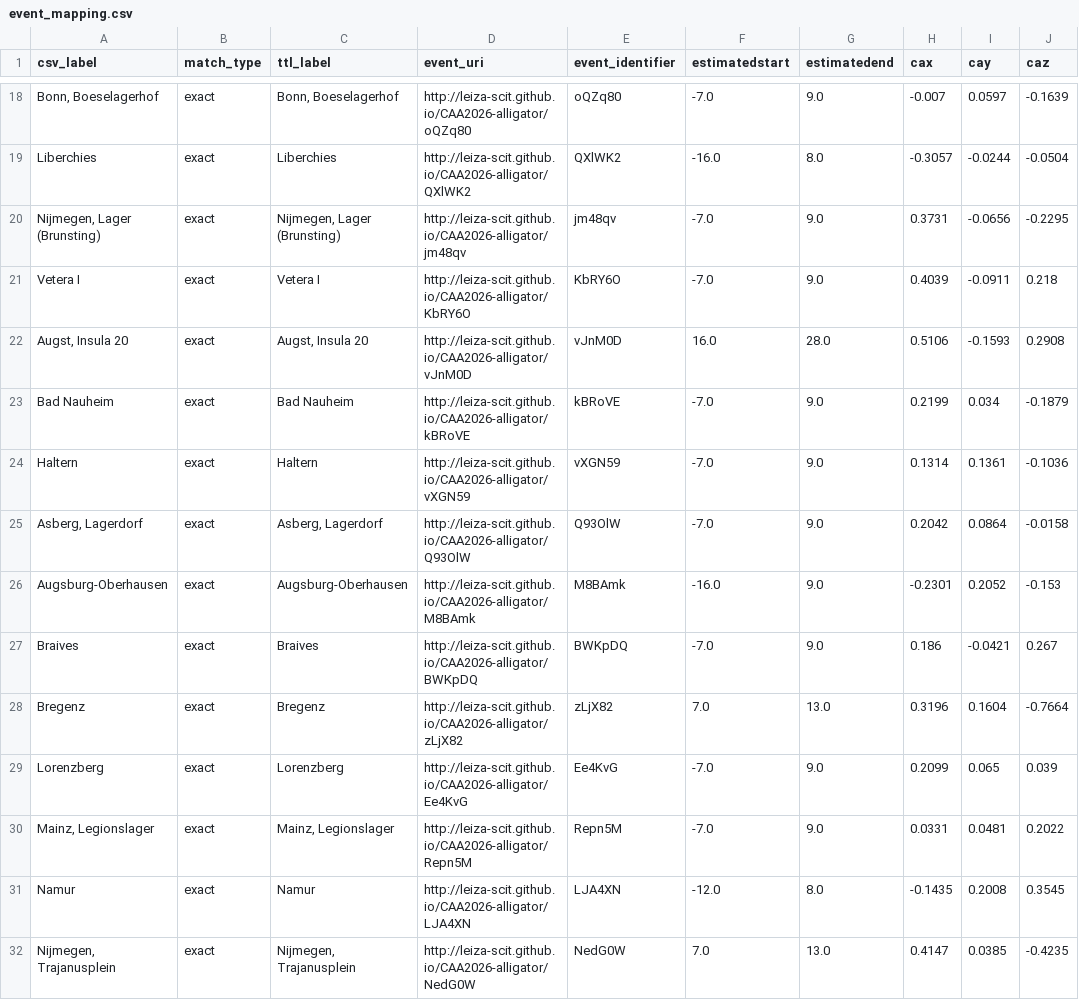
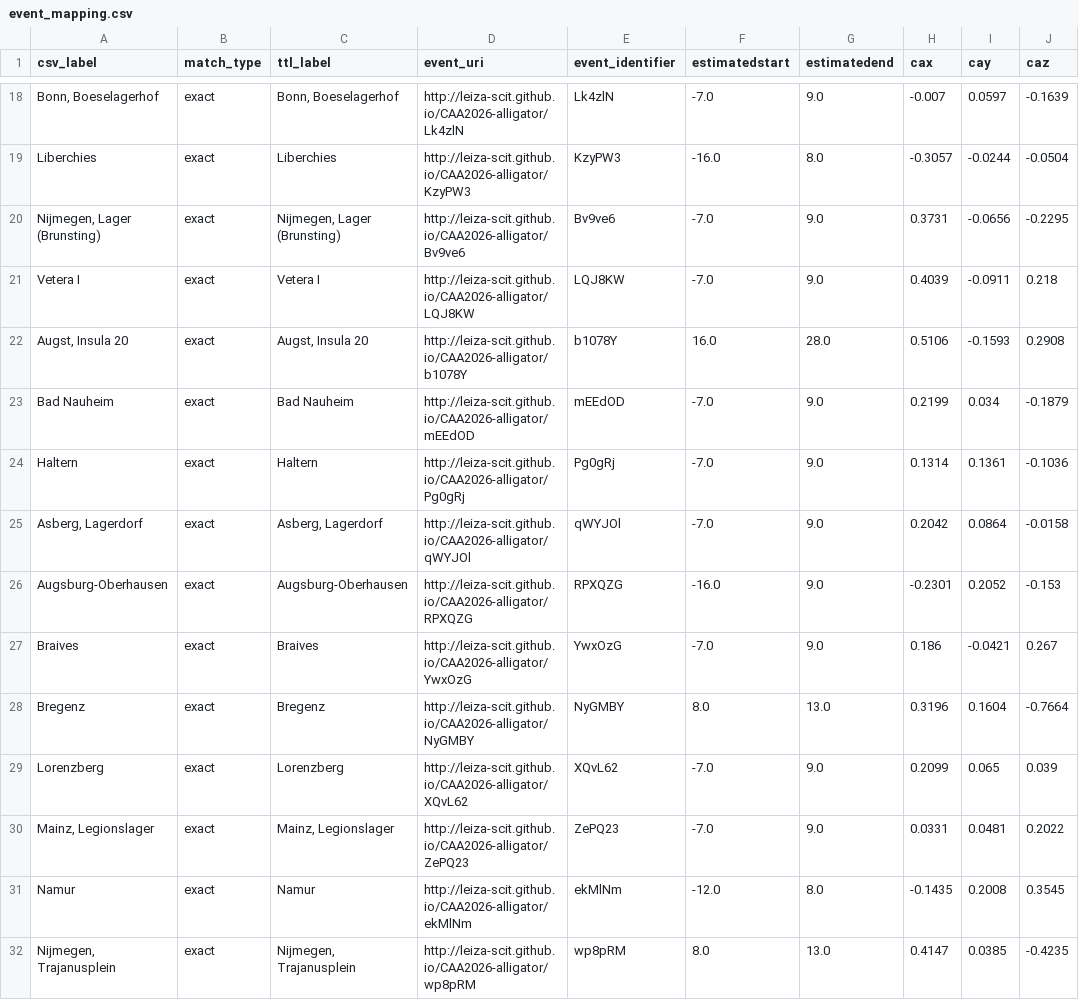
Before and after one commit to leiza-scit/CAA2026-alligator, a CSV file: output/event_mapping.csv, drawn as a sheet; only a part is shown, gaps mark what is left out; the diff covers the shown part only; the diff names each change by its address in the sheet, - before the commit and + after, or states it on an @@ line.

```diff
--- a/output/event_mapping.csv
+++ b/output/event_mapping.csv
-D18 (event_uri): http://leiza-scit.github.io/CAA2026-alligator/oQZq80
+D18 (event_uri): http://leiza-scit.github.io/CAA2026-alligator/Lk4zlN
-E18 (event_identifier): oQZq80
+E18 (event_identifier): Lk4zlN
-D19 (event_uri): http://leiza-scit.github.io/CAA2026-alligator/QXlWK2
+D19 (event_uri): http://leiza-scit.github.io/CAA2026-alligator/KzyPW3
-E19 (event_identifier): QXlWK2
+E19 (event_identifier): KzyPW3
-D20 (event_uri): http://leiza-scit.github.io/CAA2026-alligator/jm48qv
+D20 (event_uri): http://leiza-scit.github.io/CAA2026-alligator/Bv9ve6
-E20 (event_identifier): jm48qv
+E20 (event_identifier): Bv9ve6
-D21 (event_uri): http://leiza-scit.github.io/CAA2026-alligator/KbRY6O
+D21 (event_uri): http://leiza-scit.github.io/CAA2026-alligator/LQJ8KW
-E21 (event_identifier): KbRY6O
+E21 (event_identifier): LQJ8KW
-D22 (event_uri): http://leiza-scit.github.io/CAA2026-alligator/vJnM0D
+D22 (event_uri): http://leiza-scit.github.io/CAA2026-alligator/b1078Y
-E22 (event_identifier): vJnM0D
+E22 (event_identifier): b1078Y
-D23 (event_uri): http://leiza-scit.github.io/CAA2026-alligator/kBRoVE
+D23 (event_uri): http://leiza-scit.github.io/CAA2026-alligator/mEEdOD
-E23 (event_identifier): kBRoVE
+E23 (event_identifier): mEEdOD
-D24 (event_uri): http://leiza-scit.github.io/CAA2026-alligator/vXGN59
+D24 (event_uri): http://leiza-scit.github.io/CAA2026-alligator/Pg0gRj
-E24 (event_identifier): vXGN59
+E24 (event_identifier): Pg0gRj
-D25 (event_uri): http://leiza-scit.github.io/CAA2026-alligator/Q93OlW
+D25 (event_uri): http://leiza-scit.github.io/CAA2026-alligator/qWYJOl
-E25 (event_identifier): Q93OlW
+E25 (event_identifier): qWYJOl
-D26 (event_uri): http://leiza-scit.github.io/CAA2026-alligator/M8BAmk
+D26 (event_uri): http://leiza-scit.github.io/CAA2026-alligator/RPXQZG
-E26 (event_identifier): M8BAmk
+E26 (event_identifier): RPXQZG
-D27 (event_uri): http://leiza-scit.github.io/CAA2026-alligator/BWKpDQ
+D27 (event_uri): http://leiza-scit.github.io/CAA2026-alligator/YwxOzG
-E27 (event_identifier): BWKpDQ
+E27 (event_identifier): YwxOzG
-D28 (event_uri): http://leiza-scit.github.io/CAA2026-alligator/zLjX82
+D28 (event_uri): http://leiza-scit.github.io/CAA2026-alligator/NyGMBY
-E28 (event_identifier): zLjX82
+E28 (event_identifier): NyGMBY
-F28 (estimatedstart): 7.0
+F28 (estimatedstart): 8.0
-D29 (event_uri): http://leiza-scit.github.io/CAA2026-alligator/Ee4KvG
+D29 (event_uri): http://leiza-scit.github.io/CAA2026-alligator/XQvL62
-E29 (event_identifier): Ee4KvG
+E29 (event_identifier): XQvL62
-D30 (event_uri): http://leiza-scit.github.io/CAA2026-alligator/Repn5M
+D30 (event_uri): http://leiza-scit.github.io/CAA2026-alligator/ZePQ23
-E30 (event_identifier): Repn5M
+E30 (event_identifier): ZePQ23
-D31 (event_uri): http://leiza-scit.github.io/CAA2026-alligator/LJA4XN
+D31 (event_uri): http://leiza-scit.github.io/CAA2026-alligator/ekMlNm
-E31 (event_identifier): LJA4XN
+E31 (event_identifier): ekMlNm
-D32 (event_uri): http://leiza-scit.github.io/CAA2026-alligator/NedG0W
+D32 (event_uri): http://leiza-scit.github.io/CAA2026-alligator/wp8pRM
-E32 (event_identifier): NedG0W
+E32 (event_identifier): wp8pRM
-F32 (estimatedstart): 7.0
+F32 (estimatedstart): 8.0
```
Also changed, not shown: 66 edited cells elsewhere in this file, output/findspots_with_events.csv, 19 other files.
